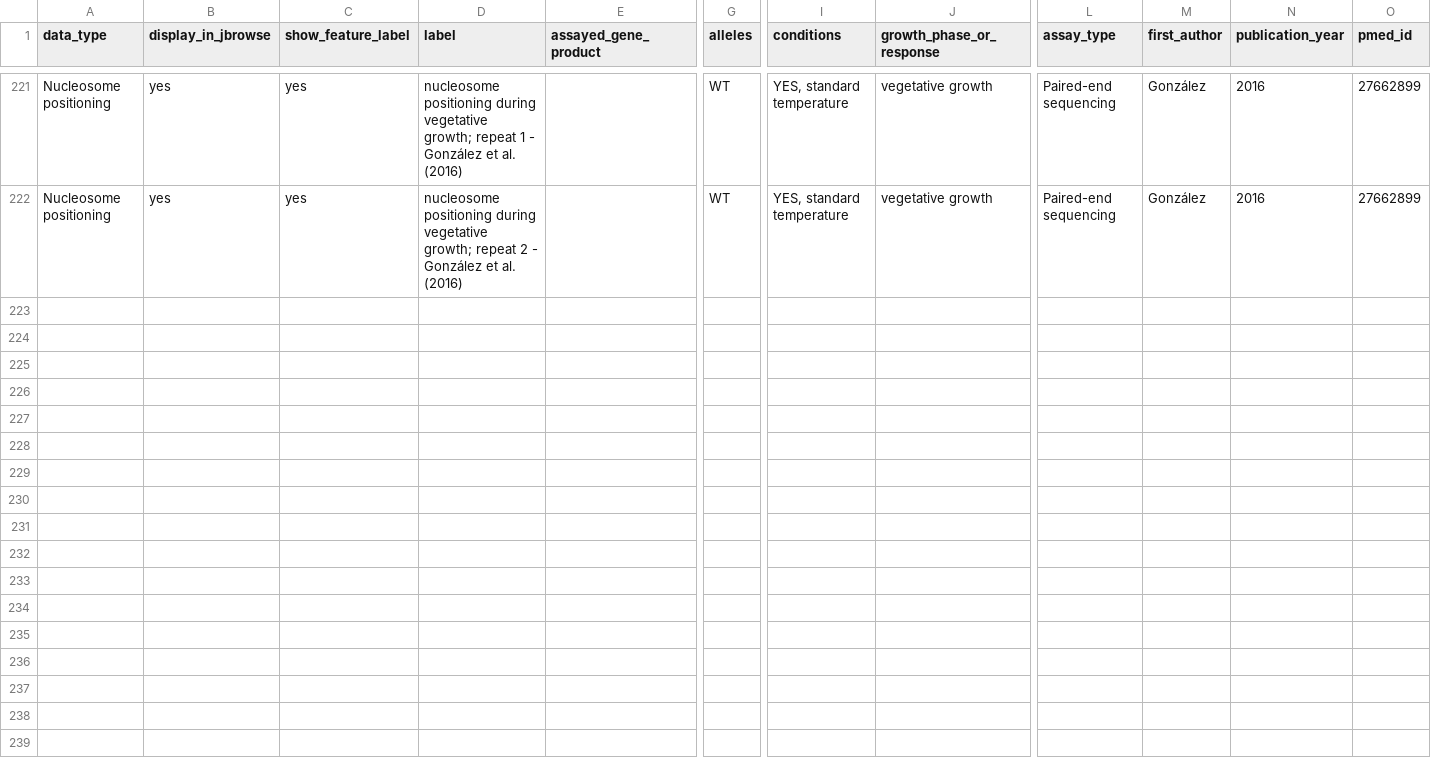
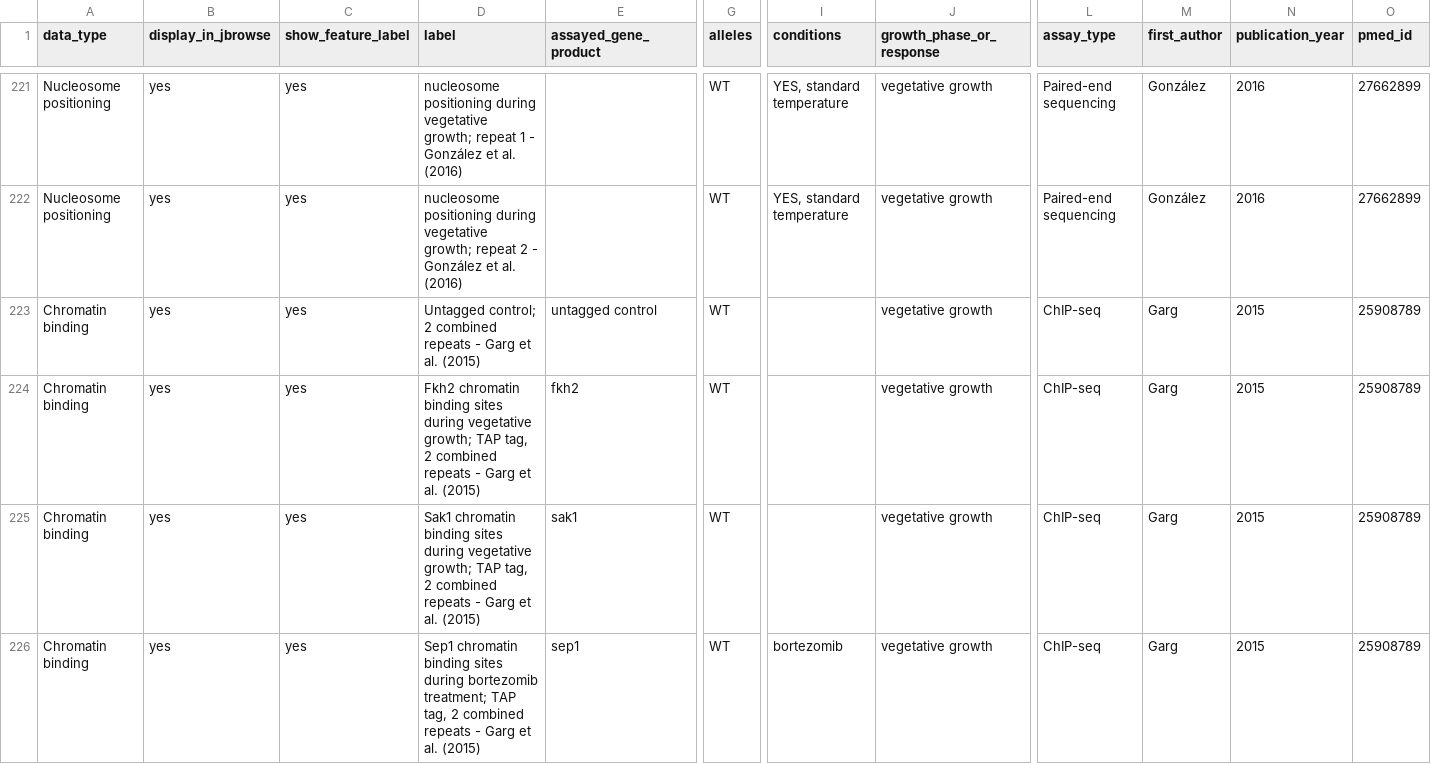
Before and after one commit to pombase/pombase-config, a CSV file: website/pombase_jbrowse_track_metadata.csv, drawn as a sheet; only a part is shown, gaps mark what is left out; rows hold the shown columns only; the diff names each change by its address in the sheet, - before the commit and + after, or states it on an @@ line.

Commit message:
Garg trasck descriptions

```diff
--- a/website/pombase_jbrowse_track_metadata.csv
+++ b/website/pombase_jbrowse_track_metadata.csv
+row 223: Chromatin binding | yes | yes | Untagged control; 2 combined repeats - Garg et al. (2015) | untagged control | WT |  | vegetative growth | ChIP-seq | Garg | 2015 | 25908789
+row 224: Chromatin binding | yes | yes | Fkh2 chromatin binding sites during vegetative growth; TAP tag, 2 combined repeats - Garg et al. (2015) | fkh2 | WT |  | vegetative growth | ChIP-seq | Garg | 2015 | 25908789
+row 225: Chromatin binding | yes | yes | Sak1 chromatin binding sites during vegetative growth; TAP tag, 2 combined repeats - Garg et al. (2015) | sak1 | WT |  | vegetative growth | ChIP-seq | Garg | 2015 | 25908789
+row 226: Chromatin binding | yes | yes | Sep1 chromatin binding sites during bortezomib treatment; TAP tag, 2 combined repeats - Garg et al. (2015) | sep1 | WT | bortezomib | vegetative growth | ChIP-seq | Garg | 2015 | 25908789
```
